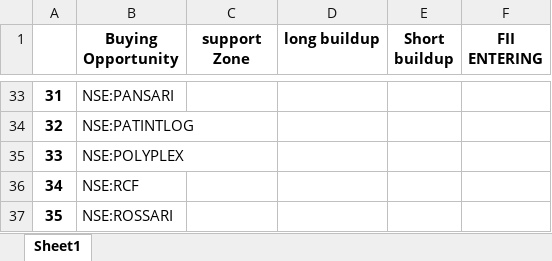
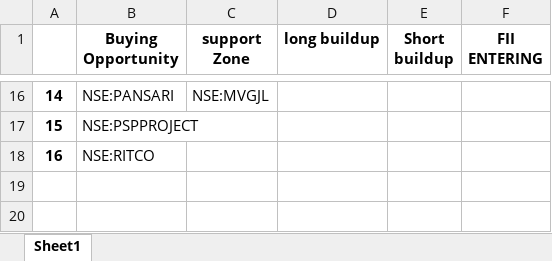
Before and after one commit to amirathor/Story, an Excel workbook: fidi.xlsx, sheet Sheet1, drawn as a sheet; only a part is shown, gaps mark what is left out; values as stored, in another font and other column widths than the file's, no borders; removed rows and columns are numbered as before the commit, all else as after; the diff covers the shown part only; the diff names each change by its address in the sheet, - before the commit and + after, or states it on an @@ line.

```diff
--- a/fidi.xlsx (sheet Sheet1)
+++ b/fidi.xlsx (sheet Sheet1)
@@ column A renumbered between rows 3 and 18 @@
-C16 (support Zone): (empty)
+C16 (support Zone): NSE:MVGJL
-B17 (Buying Opportunity): NSE:PATINTLOG
+B17 (Buying Opportunity): NSE:PSPPROJECT
-B18 (Buying Opportunity): NSE:POLYPLEX
+B18 (Buying Opportunity): NSE:RITCO
-row 36: 34 | NSE:RCF
-row 37: 35 | NSE:ROSSARI
```
Also changed, not shown: 10 added rows, 27 removed rows and 9 edited cells elsewhere in this sheet, fii dii.xlsx, 1 other file.
